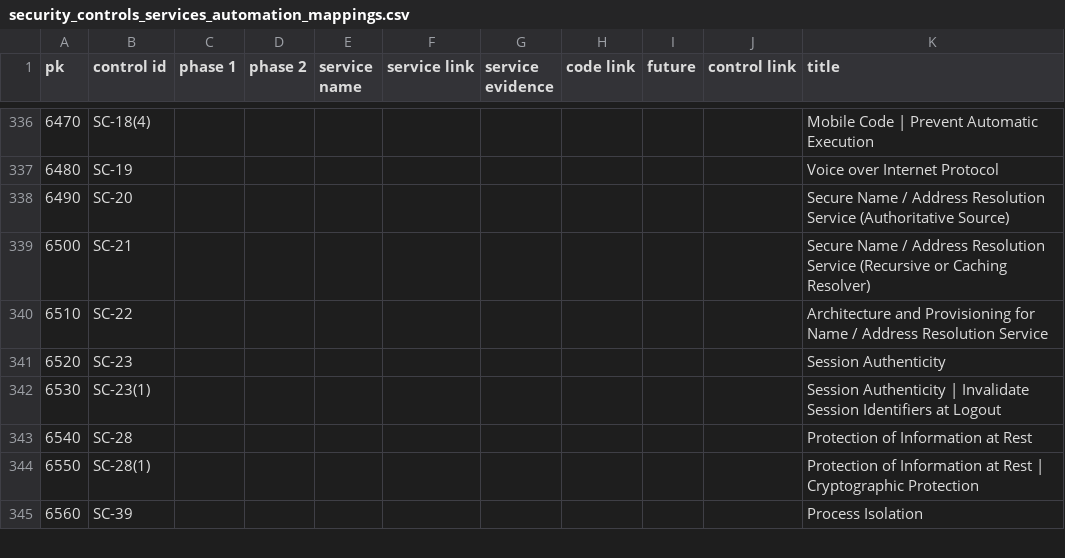
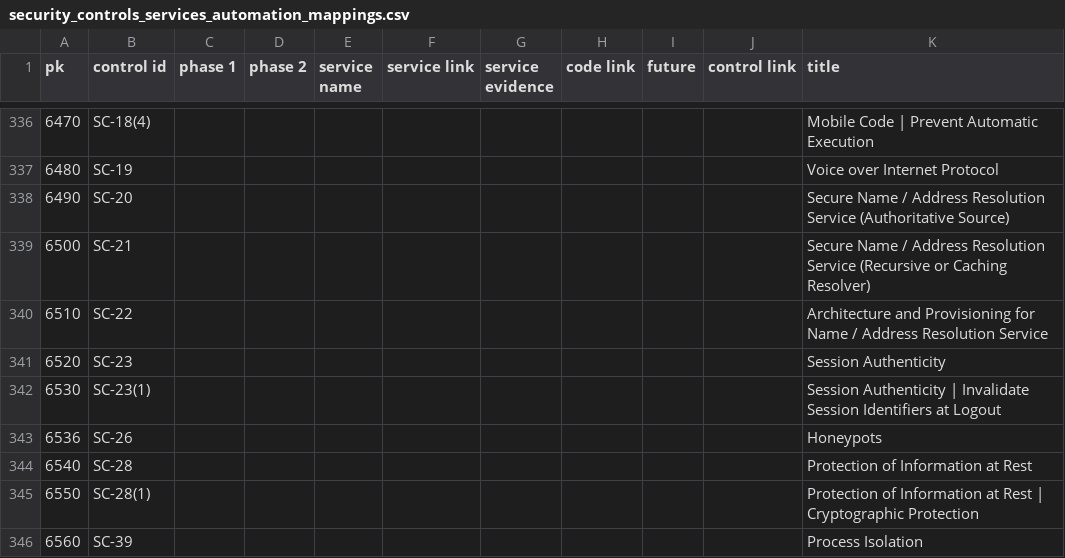
Before and after one commit to GoogleCloudPlatform/pbmm-on-gcp-onboarding, a CSV file: docs/automation/security_controls_services_automation_mappings.csv, drawn as a sheet; only a part is shown, gaps mark what is left out.

Commit message:
#2 - security control coverage P3 SC-26 - honeypot

```diff
--- a/docs/automation/security_controls_services_automation_mappings.csv
+++ b/docs/automation/security_controls_services_automation_mappings.csv
@@ -342,2 +342,3 @@ pk,control id,phase 1,phase 2, service name, service link, service evidence,code
 6530,SC-23(1),,,,,,,,,Session Authenticity | Invalidate Session Identifiers at Logout
+6536,SC-26,,,,,,,,,Honeypots
 6540,SC-28,,,,,,,,,Protection of Information at Rest
```
